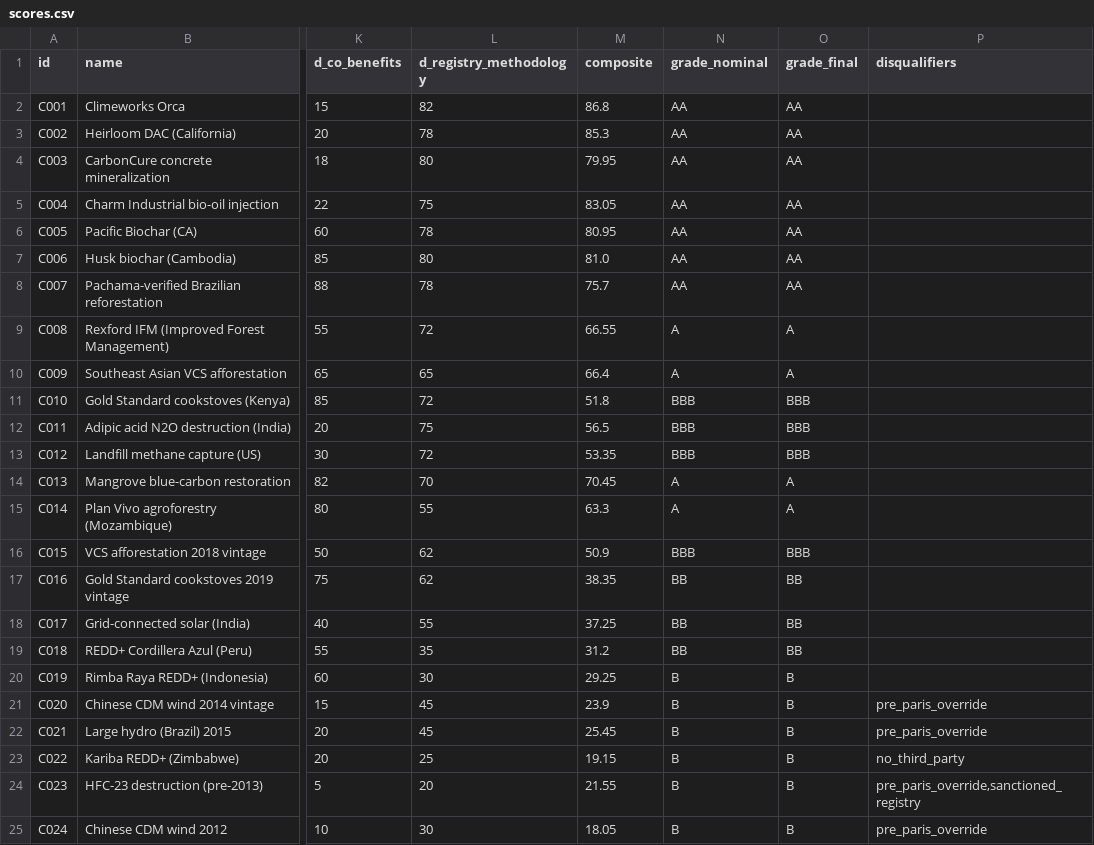
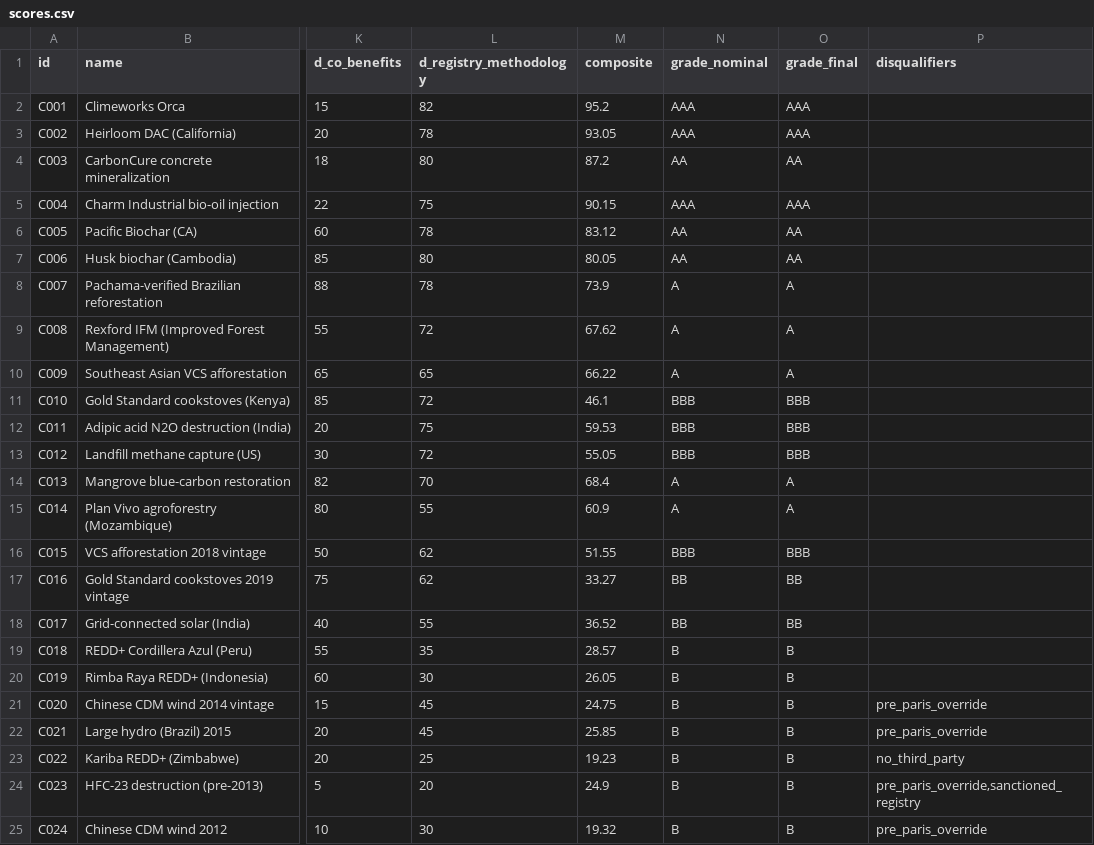
Before and after one commit to Adeline117/carbon-neutrality, a CSV file: data/pilot-scoring/scores.csv, drawn as a sheet; only a part is shown, gaps mark what is left out; the diff covers the shown part only; the diff names each change by its address in the sheet, - before the commit and + after, or states it on an @@ line.

```diff
--- a/data/pilot-scoring/scores.csv
+++ b/data/pilot-scoring/scores.csv
-M2 (composite): 86.8
+M2 (composite): 95.2
-N2:N3 (grade_nominal): AA
+N2:N3 (grade_nominal): AAA
-O2:O3 (grade_final): AA
+O2:O3 (grade_final): AAA
-M3 (composite): 85.3
+M3 (composite): 93.05
-M4 (composite): 79.95
+M4 (composite): 87.2
-M5 (composite): 83.05
+M5 (composite): 90.15
-N5 (grade_nominal): AA
+N5 (grade_nominal): AAA
-O5 (grade_final): AA
+O5 (grade_final): AAA
-M6 (composite): 80.95
+M6 (composite): 83.12
-M7 (composite): 81.0
+M7 (composite): 80.05
-M8 (composite): 75.7
+M8 (composite): 73.9
-N8 (grade_nominal): AA
+N8 (grade_nominal): A
-O8 (grade_final): AA
+O8 (grade_final): A
-M9 (composite): 66.55
+M9 (composite): 67.62
-M10 (composite): 66.4
+M10 (composite): 66.22
-M11 (composite): 51.8
+M11 (composite): 46.1
-M12 (composite): 56.5
+M12 (composite): 59.53
-M13 (composite): 53.35
+M13 (composite): 55.05
-M14 (composite): 70.45
+M14 (composite): 68.4
-M15 (composite): 63.3
+M15 (composite): 60.9
-M16 (composite): 50.9
+M16 (composite): 51.55
-M17 (composite): 38.35
+M17 (composite): 33.27
-M18 (composite): 37.25
+M18 (composite): 36.52
-M19 (composite): 31.2
+M19 (composite): 28.57
-N19 (grade_nominal): BB
+N19 (grade_nominal): B
-O19 (grade_final): BB
+O19 (grade_final): B
-M20 (composite): 29.25
+M20 (composite): 26.05
-M21 (composite): 23.9
+M21 (composite): 24.75
-M22 (composite): 25.45
+M22 (composite): 25.85
-M23 (composite): 19.15
+M23 (composite): 19.23
-M24 (composite): 21.55
+M24 (composite): 24.9
-M25 (composite): 18.05
+M25 (composite): 19.32
```
Also changed, not shown: 1 edited cell elsewhere in this file, 12 other files.
